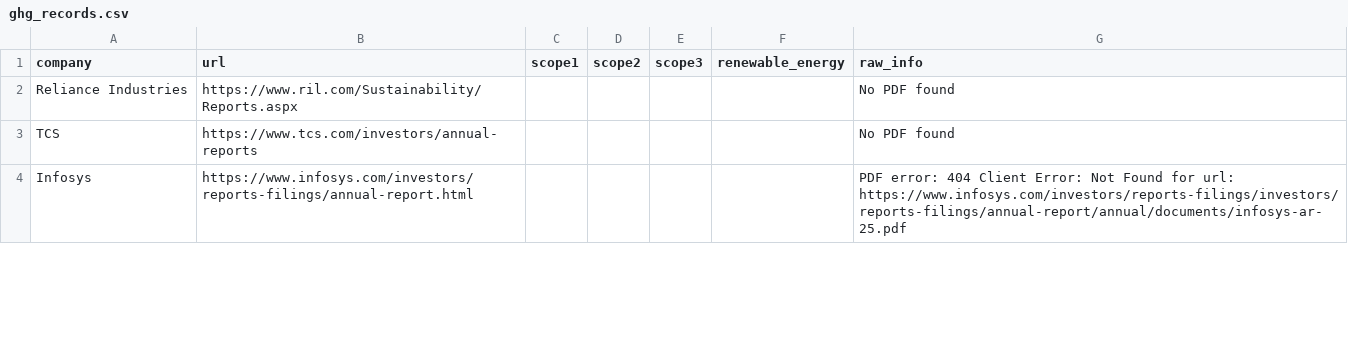
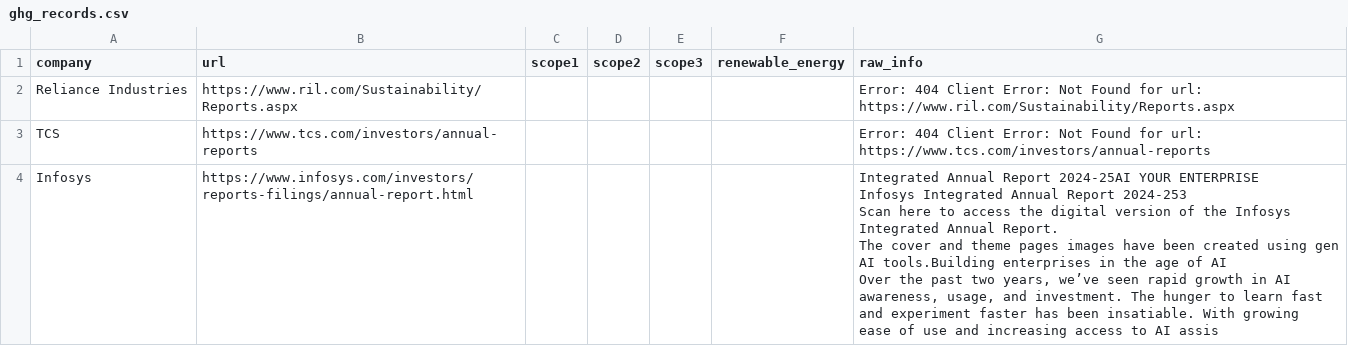
Before and after one commit to dharmendradavda80-jpg/.github-workflows-scrape.yml, a CSV file: data/ghg_records.csv, drawn as a sheet; only a part is shown; the diff covers the shown part only.

```diff
--- a/data/ghg_records.csv
+++ b/data/ghg_records.csv
@@ -1,4 +1,11 @@
 company,url,scope1,scope2,scope3,renewable_energy,raw_info
-Reliance Industries,https://www.ril.com/Sustainability/Reports.aspx,,,,,No PDF found
-TCS,https://www.tcs.com/investors/annual-reports,,,,,No PDF found
-Infosys,https://www.infosys.com/investors/reports-filings/annual-report.html,,,,,PDF error: 404 Client Error: Not Found for url: https://www.infosys.com/investors/reports-filings/investors/reports-filings/annual-report/annual/documents/infosys-ar-25.pdf
+Reliance Industries,https://www.ril.com/Sustainability/Reports.aspx,,,,,Error: 404 Client Error: Not Found for url: https://www.ril.com/Sustainability/Reports.aspx
+TCS,https://www.tcs.com/investors/annual-reports,,,,,Error: 404 Client Error: Not Found for url: https://www.tcs.com/investors/annual-reports
+Infosys,https://www.infosys.com/investors/reports-filings/annual-report.html,,,,,"Integrated Annual Report 2024-25AI YOUR ENTERPRISE
+Infosys Integrated Annual Report 2024-253
+Scan here to access the digital version of the Infosys Integrated Annual Report.
+The cover and theme pages images have been created using gen AI tools.Building enterprises in the age of AI
+Over the past two years, we’ve seen rapid growth in AI
+awareness, usage, and investment. The hunger to learn fast
+and experiment faster has been insatiable. With growing
+ease of use and increasing access to AI assis"
```
Also changed, not shown: 2 edited cells elsewhere in this file.
